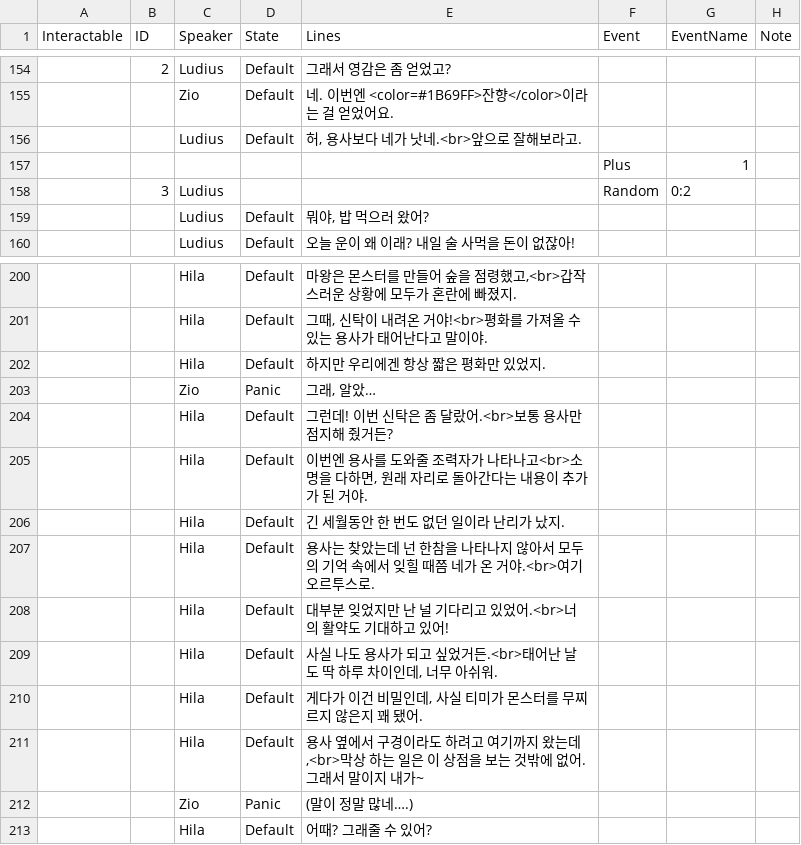
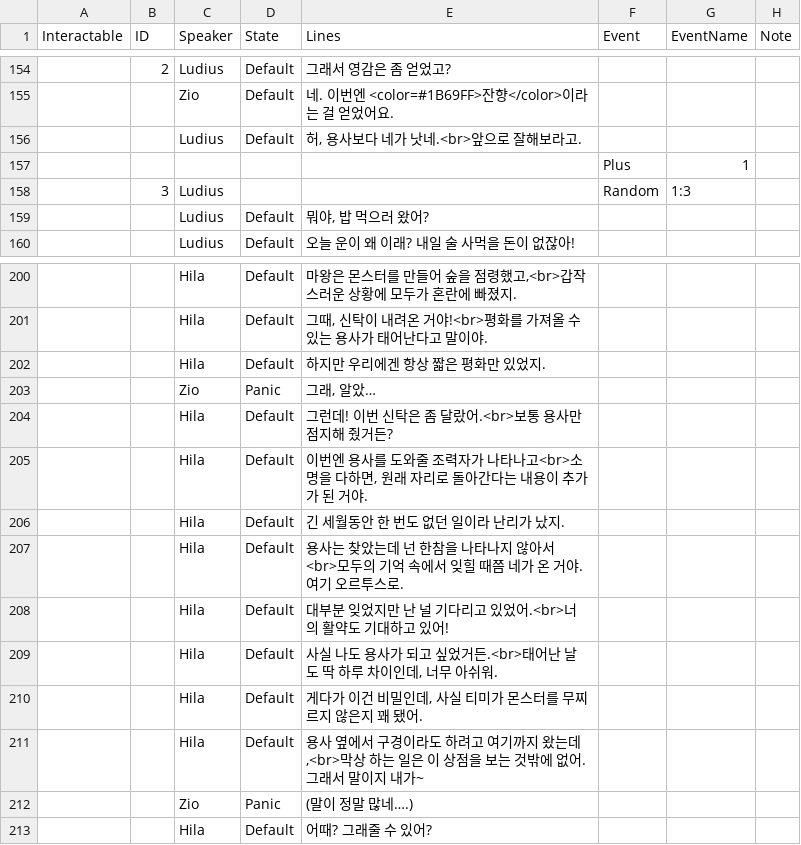
Before and after one commit to Duet-Forte/Duet-Forte, a TSV file: Assets/StreamingAssets/TSV/DialogueData/0.tsv, drawn as a sheet; only a part is shown, gaps mark what is left out; the diff names each change by its address in the sheet, - before the commit and + after, or states it on an @@ line.

```diff
--- a/Assets/StreamingAssets/TSV/DialogueData/0.tsv
+++ b/Assets/StreamingAssets/TSV/DialogueData/0.tsv
-G158 (EventName): 0:2
+G158 (EventName): 1:3
-E207 (Lines): …않아서 모두의 기억 속에서 잊힐 때쯤 네가 온 거야.<br>여기 오…
+E207 (Lines): …않아서 <br>모두의 기억 속에서 잊힐 때쯤 네가 온 거야.여기 오…
```
Also changed, not shown: 12 other files.
